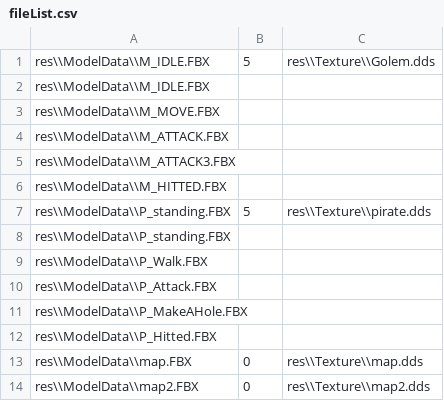
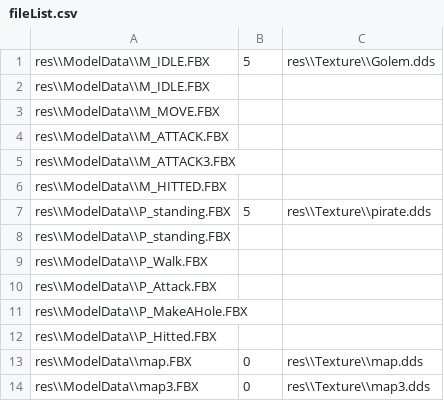
Before and after one commit to yeosu0107/SilentEngine, a CSV file: SilentEngine/SilentEngine/fileList.csv, drawn as a sheet.

```diff
--- a/SilentEngine/SilentEngine/fileList.csv
+++ b/SilentEngine/SilentEngine/fileList.csv
@@ -13,2 +13,2 @@ res\\ModelData\\P_Hitted.FBX,,
 res\\ModelData\\map.FBX,0,res\\Texture\\map.dds
-res\\ModelData\\map2.FBX,0,res\\Texture\\map2.dds
+res\\ModelData\\map3.FBX,0,res\\Texture\\map3.dds
```
Also changed, not shown: 12 other files.
